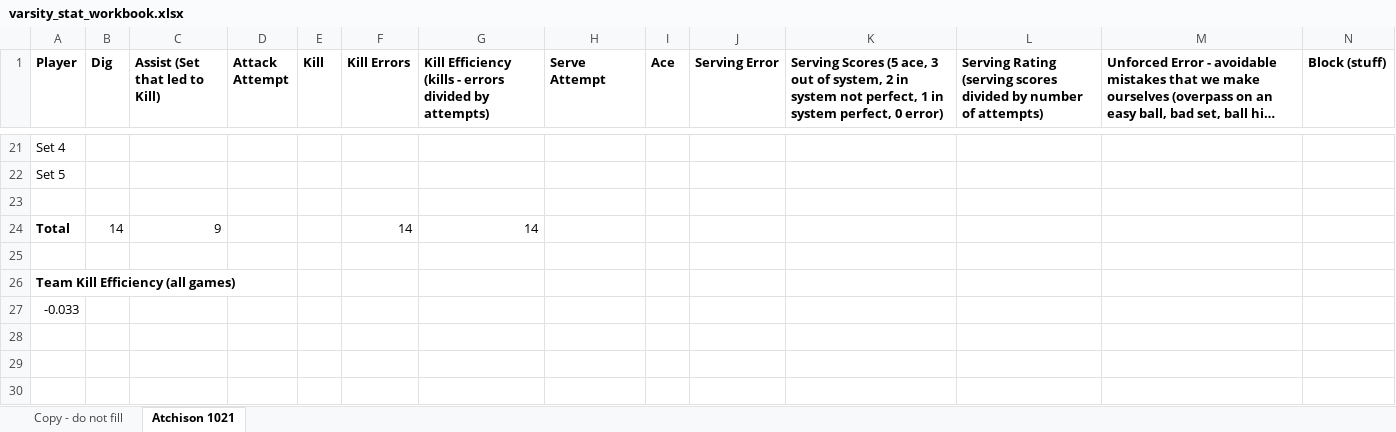
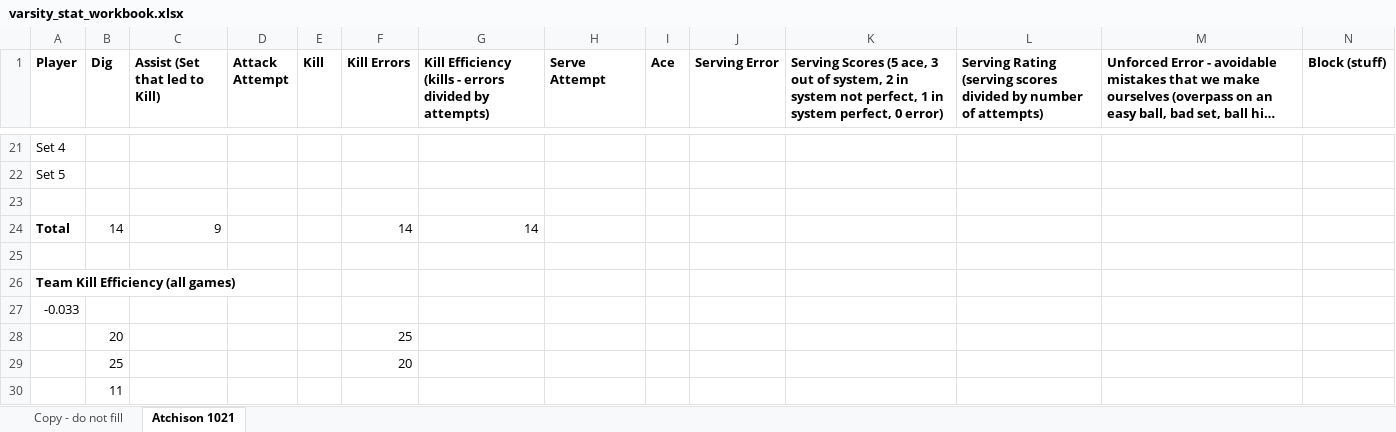
Before and after one commit to clancyred/defenders-volleyball, an Excel workbook: source/varsity_stat_workbook.xlsx, sheet Atchison 1021, drawn as a sheet; only a part is shown, gaps mark what is left out; long unchanged cells end in …; values as stored, in another font and other column widths than the file's, no borders; charts and pictures not drawn; rows hold the shown columns only; the diff names each change by its address in the sheet, - before the commit and + after, or states it on an @@ line.

Commit message:
Update stat workbook from Google Sheet

```diff
--- a/source/varsity_stat_workbook.xlsx (sheet Atchison 1021)
+++ b/source/varsity_stat_workbook.xlsx (sheet Atchison 1021)
+row 28:  | 20 |  |  |  | 25
+row 29:  | 25 |  |  |  | 20
+row 30:  | 11
```
